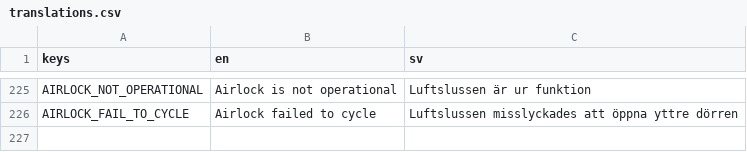
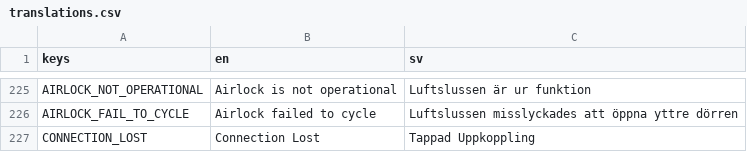
Before and after one commit to local-minimum/geriatric-crawler, a CSV file: resources/translations.csv, drawn as a sheet; only a part is shown, gaps mark what is left out.

```diff
--- a/resources/translations.csv
+++ b/resources/translations.csv
@@ -234 +234,2 @@ AIRLOCK_NOT_OPERATIONAL,Airlock is not operational,Luftslussen är ur funktion
 AIRLOCK_FAIL_TO_CYCLE,Airlock failed to cycle,Luftslussen misslyckades att öppna yttre dörren
+CONNECTION_LOST,Connection Lost,Tappad Uppkoppling
```
Also changed, not shown: 8 other files.
